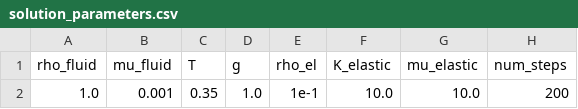
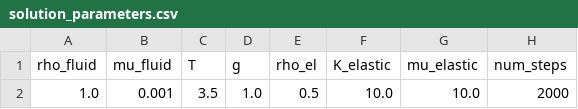
Before and after one commit to mcastel1/paper_ale, a CSV file: figures/figure_13/solution_parameters.csv, drawn as a sheet; only a part is shown; the diff names each change by its address in the sheet, - before the commit and + after, or states it on an @@ line.

Commit message:
saved data for figure_13

```diff
--- a/figures/figure_13/solution_parameters.csv
+++ b/figures/figure_13/solution_parameters.csv
-C2 (T): 0.35
+C2 (T): 3.5
-E2 (rho_el): 1e-1
+E2 (rho_el): 0.5
-H2 (num_steps): 200
+H2 (num_steps): 2000
```
Also changed, not shown: 1 other file.
